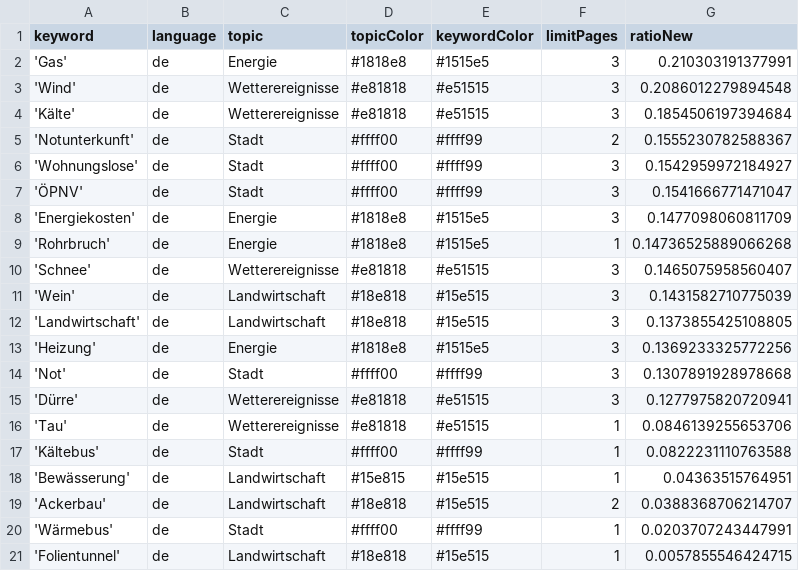
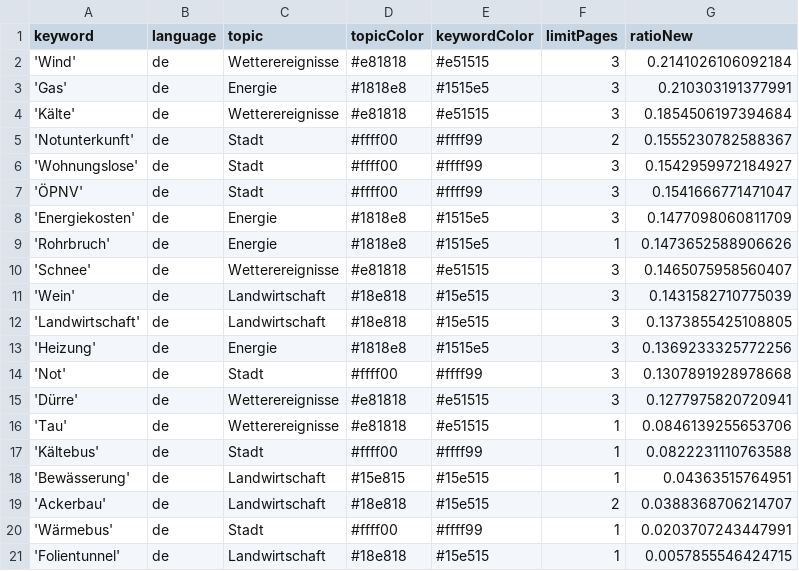
Before and after one commit to mizilett-news/winterIsComing, a CSV file: keywords.csv, drawn as a sheet.

```diff
--- a/keywords.csv
+++ b/keywords.csv
@@ -1,4 +1,4 @@
 keyword,language,topic,topicColor,keywordColor,limitPages,ratioNew
+'Wind',de,Wetterereignisse,#e81818,#e51515,3,0.2141026106092184
 'Gas',de,Energie,#1818e8,#1515e5,3,0.210303191377991
-'Wind',de,Wetterereignisse,#e81818,#e51515,3,0.2086012279894548
 'Kälte',de,Wetterereignisse,#e81818,#e51515,3,0.1854506197394684
@@ -8,3 +8,3 @@ keyword,language,topic,topicColor,keywordColor,limitPages,ratioNew
 'Energiekosten',de,Energie,#1818e8,#1515e5,3,0.1477098060811709
-'Rohrbruch',de,Energie,#1818e8,#1515e5,1,0.14736525889066268
+'Rohrbruch',de,Energie,#1818e8,#1515e5,1,0.1473652588906626
 'Schnee',de,Wetterereignisse,#e81818,#e51515,3,0.1465075958560407
```
Also changed, not shown: 1 other file.
